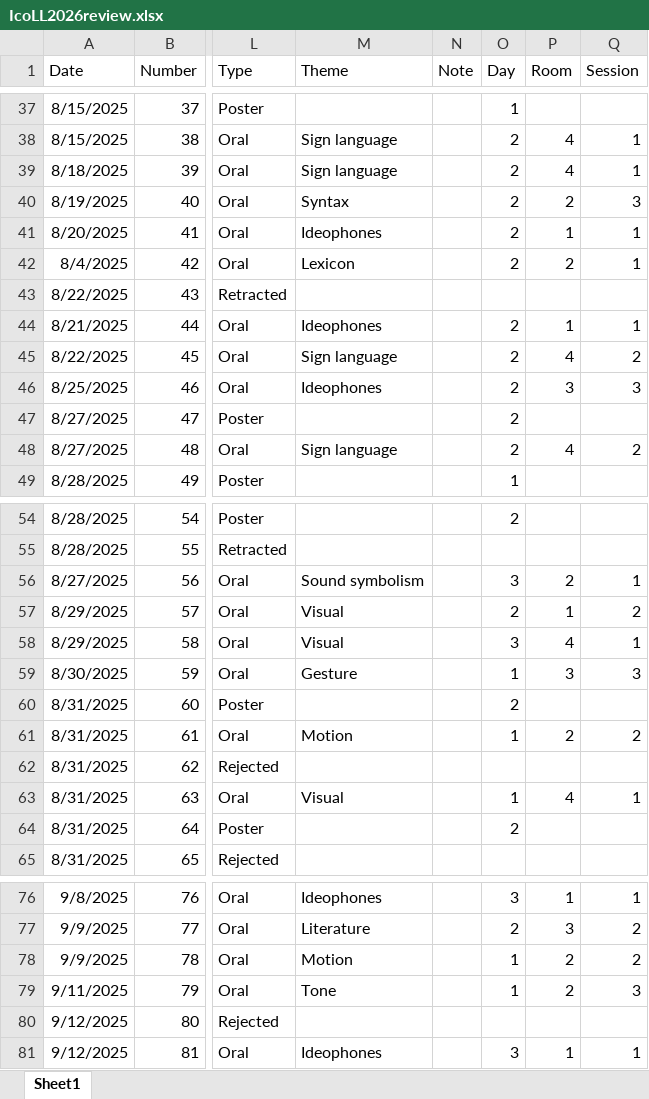
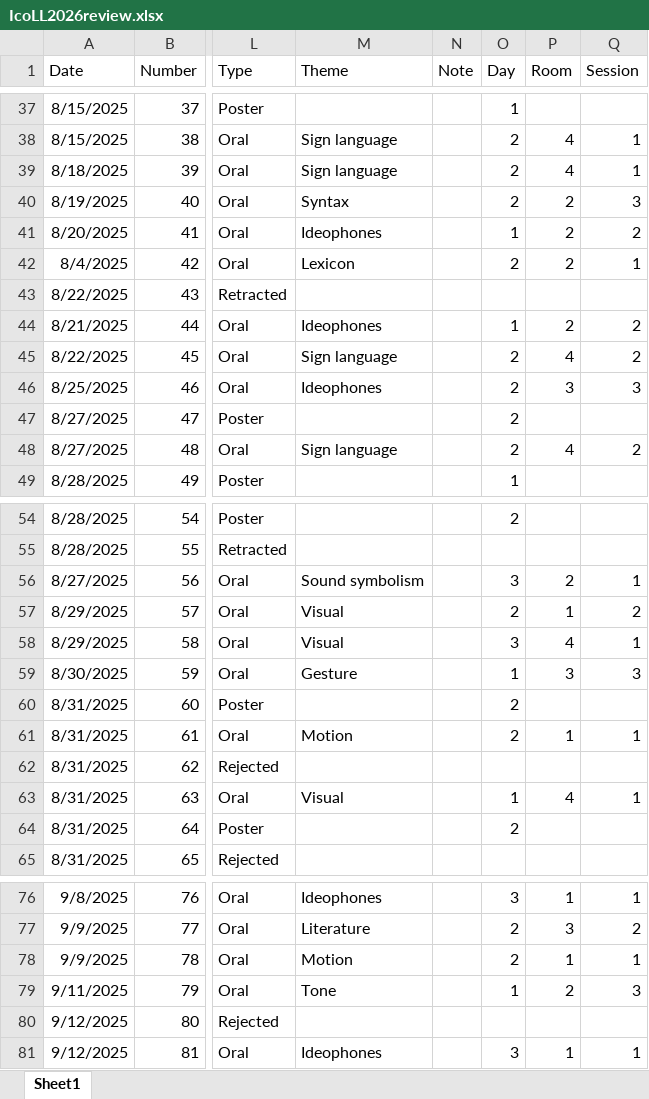
Before and after one commit to ianjoo/icosem, an Excel workbook: IcoLL2026review.xlsx, sheet Sheet1, drawn as a sheet; only a part is shown, gaps mark what is left out; values as stored, in another font and other column widths than the file's, no borders; the diff names each change by its address in the sheet, - before the commit and + after, or states it on an @@ line.

```diff
--- a/IcoLL2026review.xlsx (sheet Sheet1)
+++ b/IcoLL2026review.xlsx (sheet Sheet1)
-O41 (Day): 2
+O41 (Day): 1
-P41 (Room): 1
+P41 (Room): 2
-Q41 (Session): 1
+Q41 (Session): 2
-O44 (Day): 2
+O44 (Day): 1
-P44 (Room): 1
+P44 (Room): 2
-Q44 (Session): 1
+Q44 (Session): 2
-O61 (Day): 1
+O61 (Day): 2
-P61 (Room): 2
+P61 (Room): 1
-Q61 (Session): 2
+Q61 (Session): 1
-O78 (Day): 1
+O78 (Day): 2
-P78 (Room): 2
+P78 (Room): 1
-Q78 (Session): 2
+Q78 (Session): 1
```
Also changed, not shown: docs/IcoLL2026review.xlsx, 5 other files.
